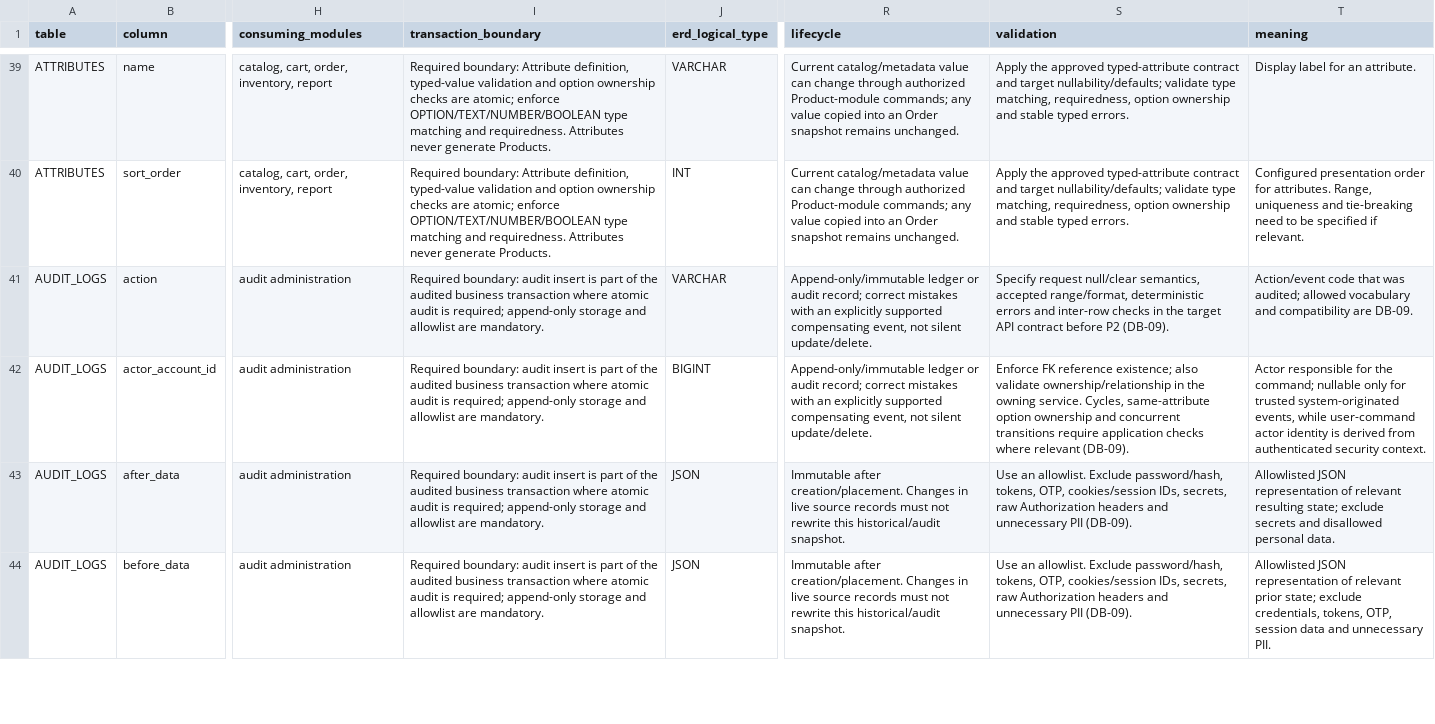
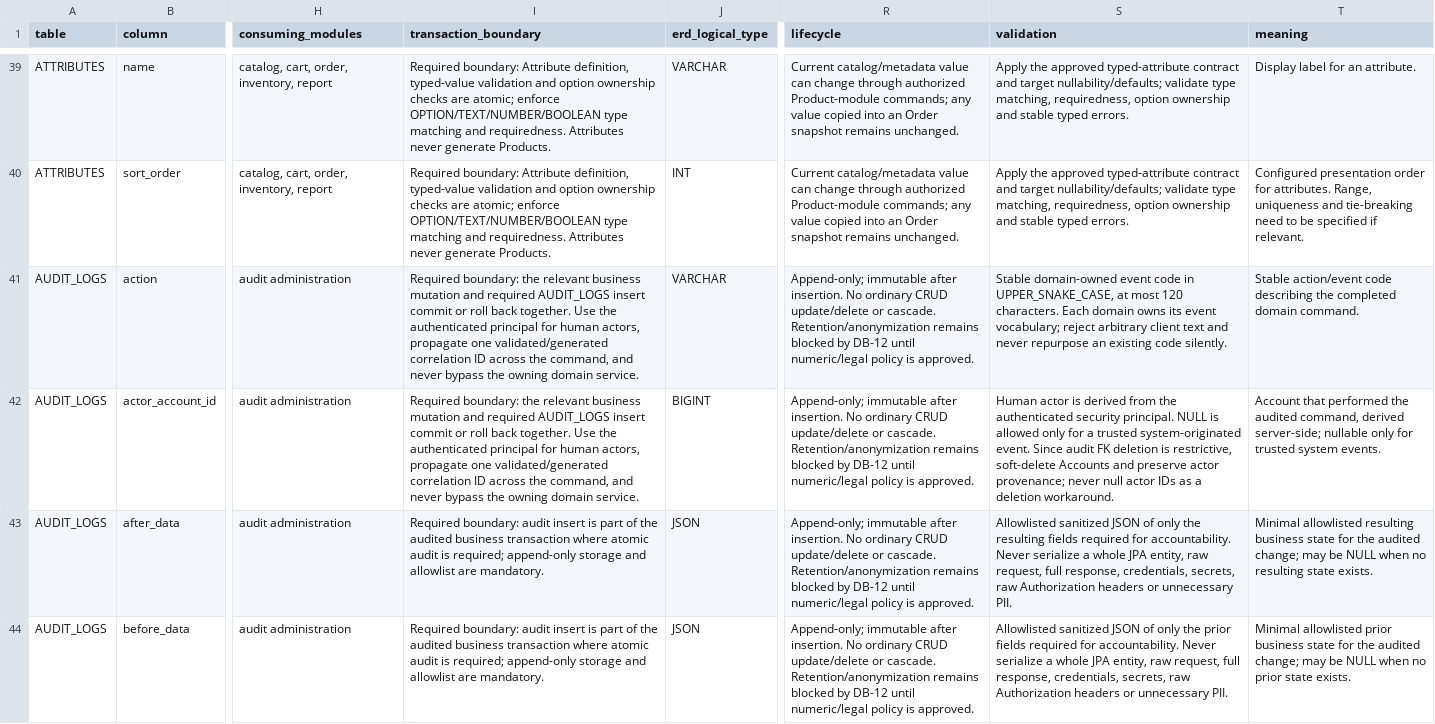
Before and after one commit to quangson2809/FIDO, a CSV file: docs/refactor-v2/p1/P1-data-dictionary.csv, drawn as a sheet; only a part is shown, gaps mark what is left out; the diff covers the shown part only; the diff names each change by its address in the sheet, - before the commit and + after, or states it on an @@ line.

Commit message:
docs(p1.8): finalize audit and content field policy

```diff
--- a/docs/refactor-v2/p1/P1-data-dictionary.csv
+++ b/docs/refactor-v2/p1/P1-data-dictionary.csv
-I41:I42 (transaction_boundary): Required boundary: audit insert is part of the audited business transaction where atomic audit is required; append-only storage and allowlist are mandatory.
+I41:I42 (transaction_boundary): Required boundary: the relevant business mutation and required AUDIT_LOGS insert commit or roll back together. Use the authenticated principal for human actors, propagate one validated/generated correlation ID across the command, and never bypass the owning domain service.
-R41:R42 (lifecycle): Append-only/immutable ledger or audit record; correct mistakes with an explicitly supported compensating event, not silent update/delete.
+R41:R42 (lifecycle): Append-only; immutable after insertion. No ordinary CRUD update/delete or cascade. Retention/anonymization remains blocked by DB-12 until numeric/legal policy is approved.
-S41 (validation): Specify request null/clear semantics, accepted range/format, deterministic errors and inter-row checks in the target API contract before P2 (DB-09).
+S41 (validation): Stable domain-owned event code in UPPER_SNAKE_CASE, at most 120 characters. Each domain owns its event vocabulary; reject arbitrary client text and never repurpose an existing code silently.
-T41 (meaning): Action/event code that was audited; allowed vocabulary and compatibility are DB-09.
+T41 (meaning): Stable action/event code describing the completed domain command.
-S42 (validation): Enforce FK reference existence; also validate ownership/relationship in the owning service. Cycles, same-attribute option ownership and concurrent transitions require application checks where relevant (DB-09).
+S42 (validation): Human actor is derived from the authenticated security principal. NULL is allowed only for a trusted system-originated event. Since audit FK deletion is restrictive, soft-delete Accounts and preserve actor provenance; never null actor IDs as a deletion workaround.
-T42 (meaning): Actor responsible for the command; nullable only for trusted system-originated events, while user-command actor identity is derived from authenticated security context.
+T42 (meaning): Account that performed the audited command, derived server-side; nullable only for trusted system events.
-R43:R44 (lifecycle): Immutable after creation/placement. Changes in live source records must not rewrite this historical/audit snapshot.
+R43:R44 (lifecycle): Append-only; immutable after insertion. No ordinary CRUD update/delete or cascade. Retention/anonymization remains blocked by DB-12 until numeric/legal policy is approved.
-S43 (validation): Use an allowlist. Exclude password/hash, tokens, OTP, cookies/session IDs, secrets, raw Authorization headers and unnecessary PII (DB-09).
+S43 (validation): Allowlisted sanitized JSON of only the resulting fields required for accountability. Never serialize a whole JPA entity, raw request, full response, credentials, secrets, raw Authorization headers or unnecessary PII.
-T43 (meaning): Allowlisted JSON representation of relevant resulting state; exclude secrets and disallowed personal data.
+T43 (meaning): Minimal allowlisted resulting business state for the audited change; may be NULL when no resulting state exists.
-S44 (validation): Use an allowlist. Exclude password/hash, tokens, OTP, cookies/session IDs, secrets, raw Authorization headers and unnecessary PII (DB-09).
+S44 (validation): Allowlisted sanitized JSON of only the prior fields required for accountability. Never serialize a whole JPA entity, raw request, full response, credentials, secrets, raw Authorization headers or unnecessary PII.
-T44 (meaning): Allowlisted JSON representation of relevant prior state; exclude credentials, tokens, OTP, session data and unnecessary PII.
+T44 (meaning): Minimal allowlisted prior business state for the audited change; may be NULL when no prior state exists.
```
Also changed, not shown: 30 edited cells elsewhere in this file.
